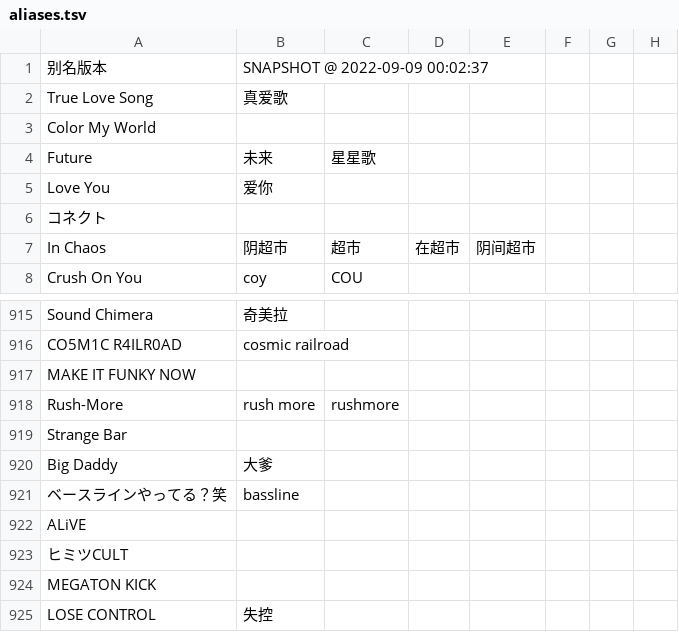
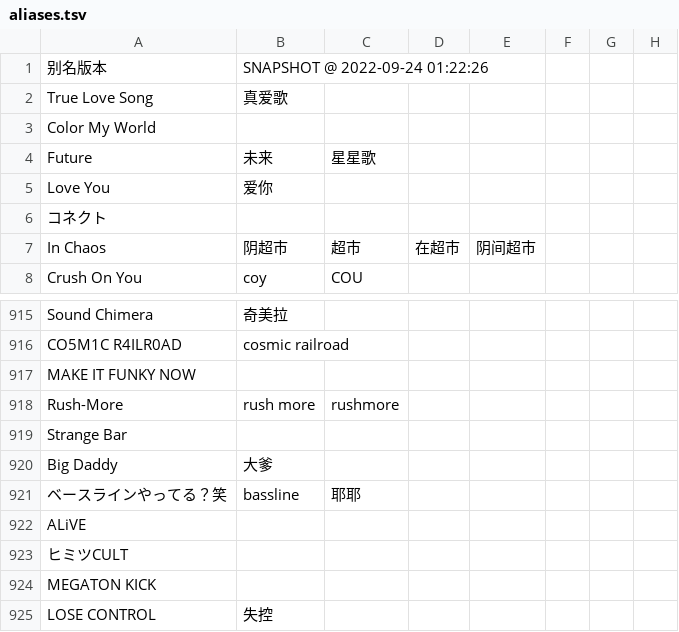
Before and after one commit to Skimige/Akiha-Assets, a TSV file: data/maimai/aliases.tsv, drawn as a sheet; only a part is shown, gaps mark what is left out; the diff names each change by its address in the sheet, - before the commit and + after, or states it on an @@ line.

Commit message:
Update data

```diff
--- a/data/maimai/aliases.tsv
+++ b/data/maimai/aliases.tsv
-B1: SNAPSHOT @ 2022-09-09 00:02:37
+B1: SNAPSHOT @ 2022-09-24 01:22:26
-C921: (empty)
+C921: 耶耶
```
